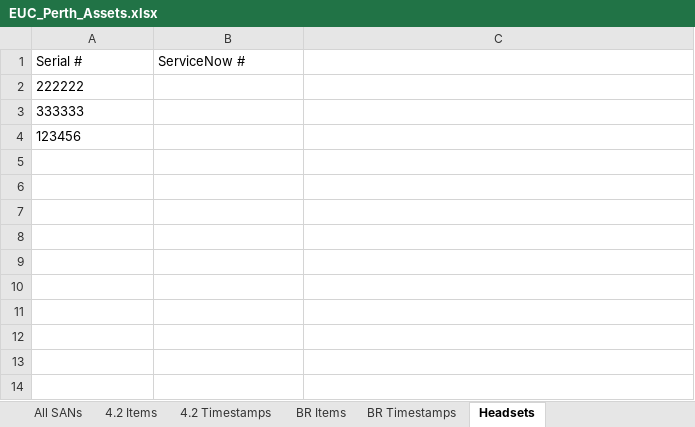
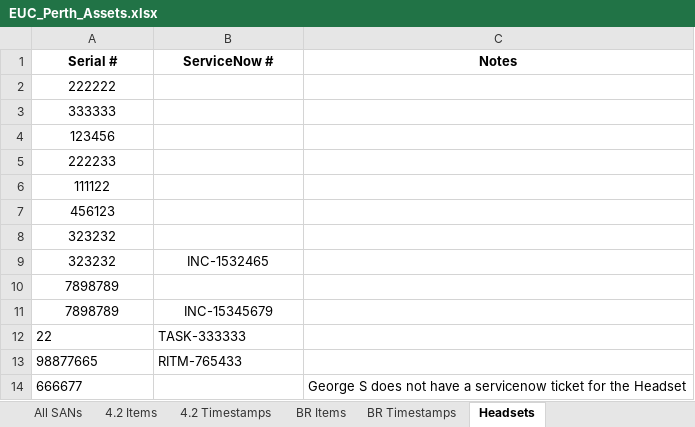
Before and after one commit to m4cd4r4/EUC_AM, an Excel workbook: EUC_Perth_Assets.xlsx, sheet Headsets, drawn as a sheet; values as stored, in another font and other column widths than the file's, no borders; the diff names each change by its address in the sheet, - before the commit and + after, or states it on an @@ line.

Commit message:
Subtract Headset triggers inputs: Serial #, ServiceNow # or Notes
If headset is subtracted
Serial # is a compulsory input
ServiceNow # is optional, but cancelling will trigger the Notes input

```diff
--- a/EUC_Perth_Assets.xlsx (sheet Headsets)
+++ b/EUC_Perth_Assets.xlsx (sheet Headsets)
@@ A1:B1 alignment: left → center, bold: off → on @@
-C1: (empty)
+C1: Notes
-A2:A4 alignment: left
+A2:A4 alignment: center
+row 5: 222233
+row 6: 111122
+row 7: 456123
+row 8: 323232
+row 9: 323232 | INC-1532465
+row 10: 7898789
+row 11: 7898789 | INC-15345679
+row 12: 22 | TASK-333333
+row 13: 98877665 | RITM-765433
+row 14: 666677 |  | George S does not have a servicenow ticket for the Headset
```
Also changed, not shown: sheet 4.2 Timestamps, sheet BR Timestamps, sheet 4.2 Items, sheet All SANs, sheet BR Items, 2 other files.
